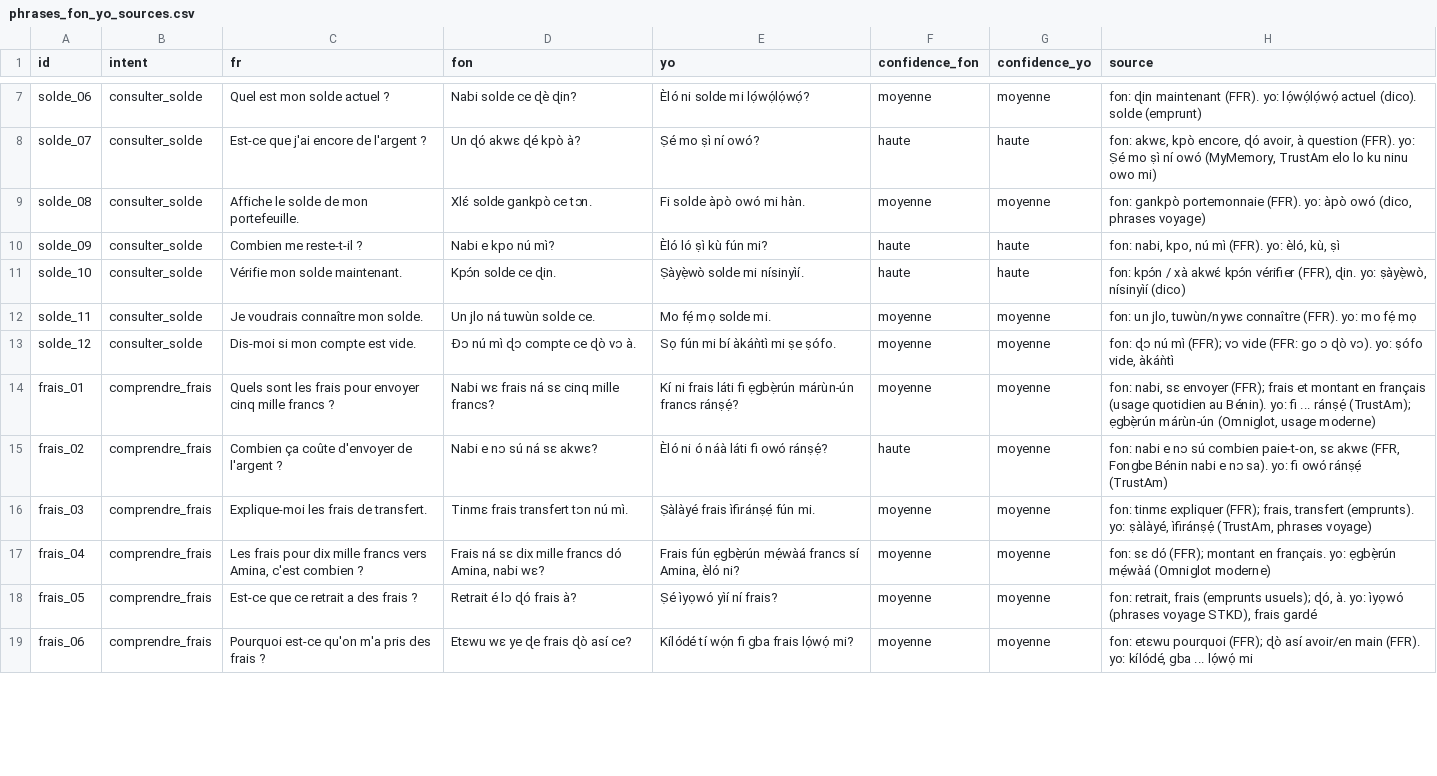
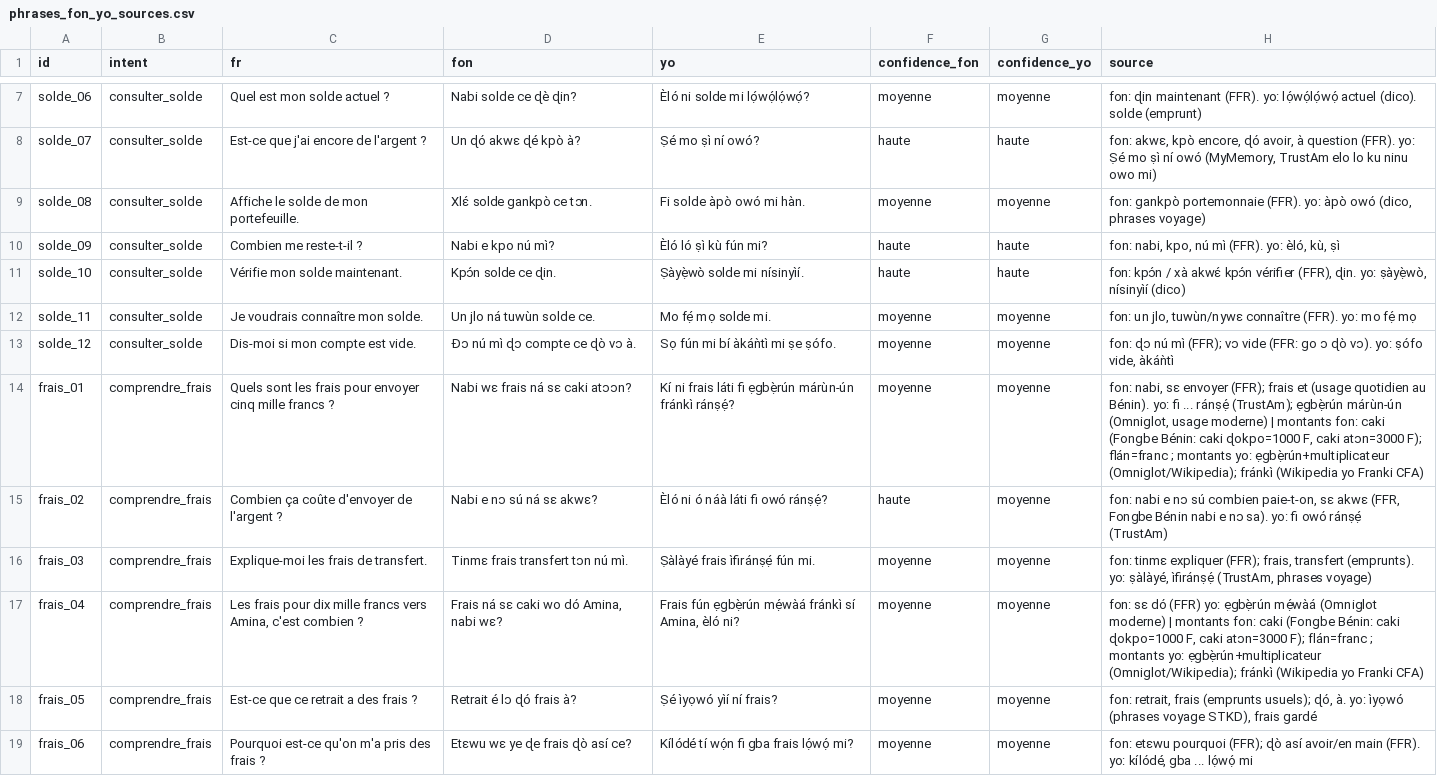
Before and after one commit to Olouwatobi-heberge/kwegbatche, a CSV file: collect/script/phrases_fon_yo_sources.csv, drawn as a sheet; only a part is shown, gaps mark what is left out; the diff covers the shown part only.

```diff
--- a/collect/script/phrases_fon_yo_sources.csv
+++ b/collect/script/phrases_fon_yo_sources.csv
@@ -13,6 +13,6 @@
 "solde_12","consulter_solde","Dis-moi si mon compte est vide.","Ɖɔ nú mì ɖɔ compte ce ɖò vɔ à.","Sọ fún mi bí àkáǹtì mi ṣe ṣófo.","moyenne","moyenne","fon: ɖɔ nú mì (FFR); vɔ vide (FFR: go ɔ ɖò vɔ). yo: ṣófo vide, àkáǹtì"
-"frais_01","comprendre_frais","Quels sont les frais pour envoyer cinq mille francs ?","Nabi wɛ frais ná sɛ cinq mille francs?","Kí ni frais láti fi ẹgbẹ̀rún márùn-ún francs ránṣẹ́?","moyenne","moyenne","fon: nabi, sɛ envoyer (FFR); frais et montant en français (usage quotidien au Bénin). yo: fi ... ránṣẹ́ (TrustAm); ẹgbẹ̀rún márùn-ún (Omniglot, usage moderne)"
+"frais_01","comprendre_frais","Quels sont les frais pour envoyer cinq mille francs ?","Nabi wɛ frais ná sɛ caki atɔɔn?","Kí ni frais láti fi ẹgbẹ̀rún márùn-ún fránkì ránṣẹ́?","moyenne","moyenne","fon: nabi, sɛ envoyer (FFR); frais et (usage quotidien au Bénin). yo: fi ... ránṣẹ́ (TrustAm); ẹgbẹ̀rún márùn-ún (Omniglot, usage moderne) | montants fon: caki (Fongbe Bénin: caki ɖokpo=1000 F, caki atɔn=3000 F); flán=franc ; montants yo: ẹgbẹ̀rún+multiplicateur (Omniglot/Wikipedia); fránkì (Wikipedia yo Franki CFA)"
 "frais_02","comprendre_frais","Combien ça coûte d'envoyer de l'argent ?","Nabi e nɔ sú ná sɛ akwɛ?","Èló ni ó náà láti fi owó ránṣẹ́?","haute","moyenne","fon: nabi e nɔ sú combien paie-t-on, sɛ akwɛ (FFR, Fongbe Bénin nabi e nɔ sa). yo: fi owó ránṣẹ́ (TrustAm)"
 "frais_03","comprendre_frais","Explique-moi les frais de transfert.","Tinmɛ frais transfert tɔn nú mì.","Ṣàlàyé frais ìfiránṣẹ́ fún mi.","moyenne","moyenne","fon: tinmɛ expliquer (FFR); frais, transfert (emprunts). yo: ṣàlàyé, ìfiránṣẹ́ (TrustAm, phrases voyage)"
-"frais_04","comprendre_frais","Les frais pour dix mille francs vers Amina, c'est combien ?","Frais ná sɛ dix mille francs dó Amina, nabi wɛ?","Frais fún ẹgbẹ̀rún mẹ́wàá francs sí Amina, èló ni?","moyenne","moyenne","fon: sɛ dó (FFR); montant en français. yo: ẹgbẹ̀rún mẹ́wàá (Omniglot moderne)"
+"frais_04","comprendre_frais","Les frais pour dix mille francs vers Amina, c'est combien ?","Frais ná sɛ caki wo dó Amina, nabi wɛ?","Frais fún ẹgbẹ̀rún mẹ́wàá fránkì sí Amina, èló ni?","moyenne","moyenne","fon: sɛ dó (FFR) yo: ẹgbẹ̀rún mẹ́wàá (Omniglot moderne) | montants fon: caki (Fongbe Bénin: caki ɖokpo=1000 F, caki atɔn=3000 F); flán=franc ; montants yo: ẹgbẹ̀rún+multiplicateur (Omniglot/Wikipedia); fránkì (Wikipedia yo Franki CFA)"
 "frais_05","comprendre_frais","Est-ce que ce retrait a des frais ?","Retrait é lɔ ɖó frais à?","Ṣé ìyọwó yìí ní frais?","moyenne","moyenne","fon: retrait, frais (emprunts usuels); ɖó, à. yo: ìyọwó (phrases voyage STKD), frais gardé"
```
Also changed, not shown: 56 edited cells elsewhere in this file, collect/script/phrases.csv, 2 other files.
